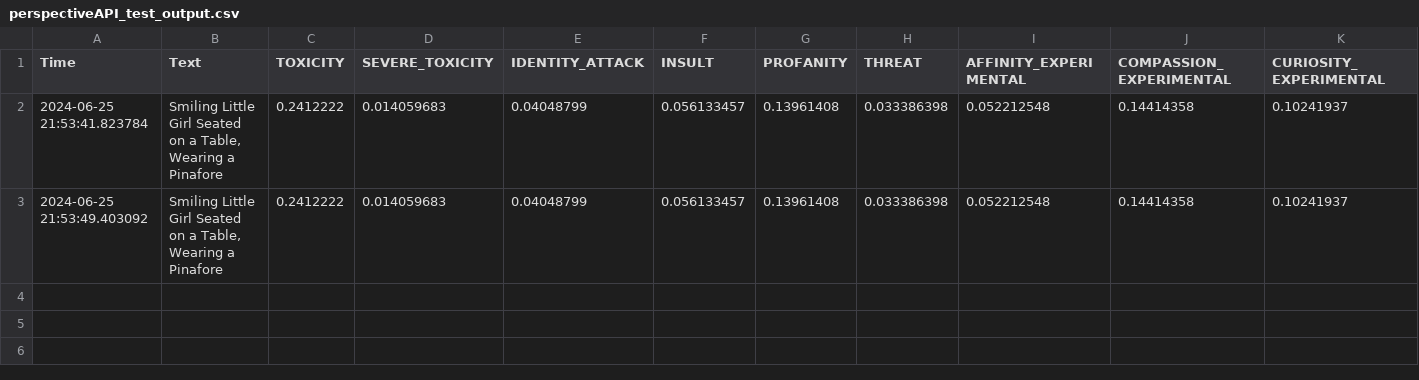
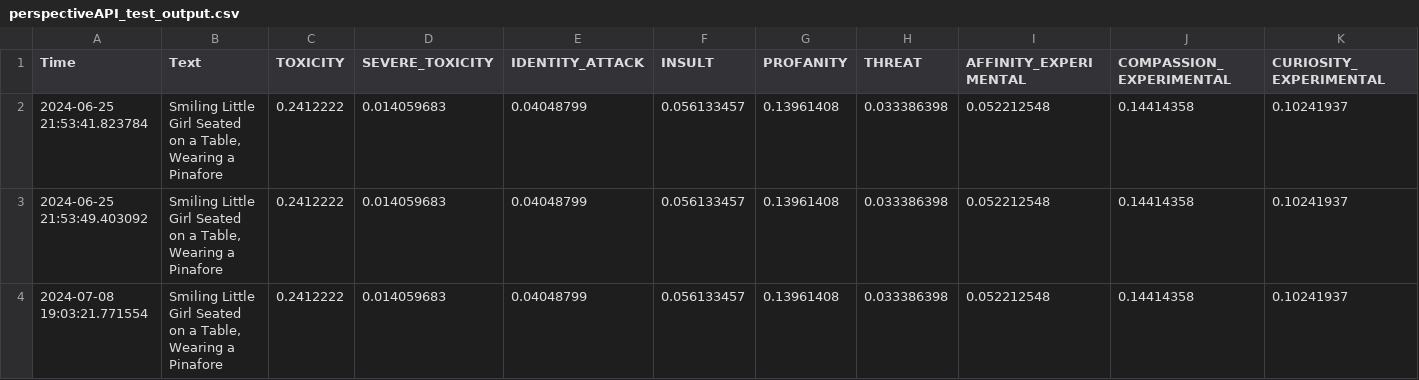
Before and after one commit to Student9676/carlos-artifact-tagging-bias, a CSV file: bias_algos/perspectiveAPI_test_output.csv, drawn as a sheet; only a part is shown; rows hold the shown columns only; the diff names each change by its address in the sheet, - before the commit and + after, or states it on an @@ line.

```diff
--- a/bias_algos/perspectiveAPI_test_output.csv
+++ b/bias_algos/perspectiveAPI_test_output.csv
+row 4: 2024-07-08 19:03:21.771554 | Smiling Little Girl Seated on a Table, Wearing a Pinafore | 0.2412222 | 0.014059683 | 0.04048799 | 0.056133457 | 0.13961408 | 0.033386398 | 0.052212548 | 0.14414358 | 0.10241937
```
Also changed, not shown: 2 other files.
